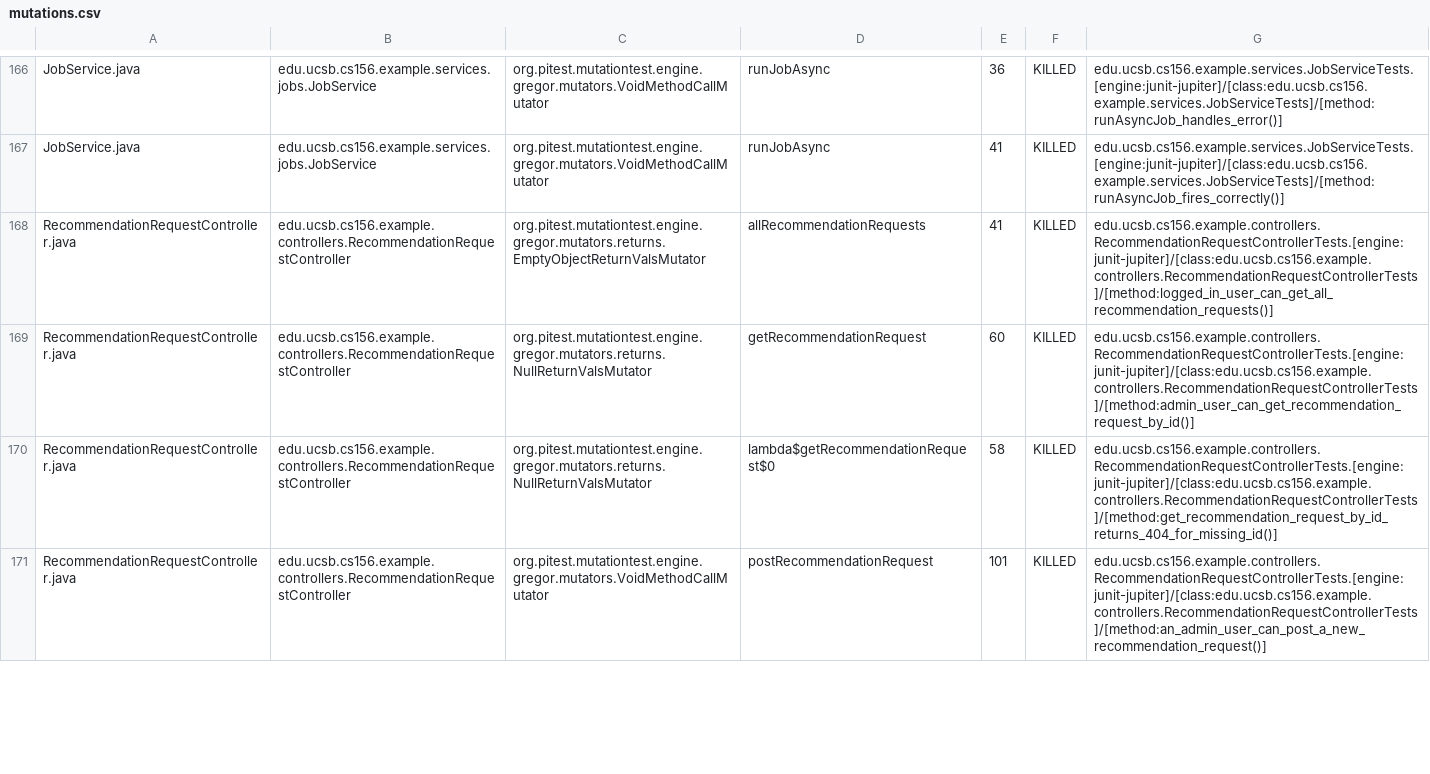
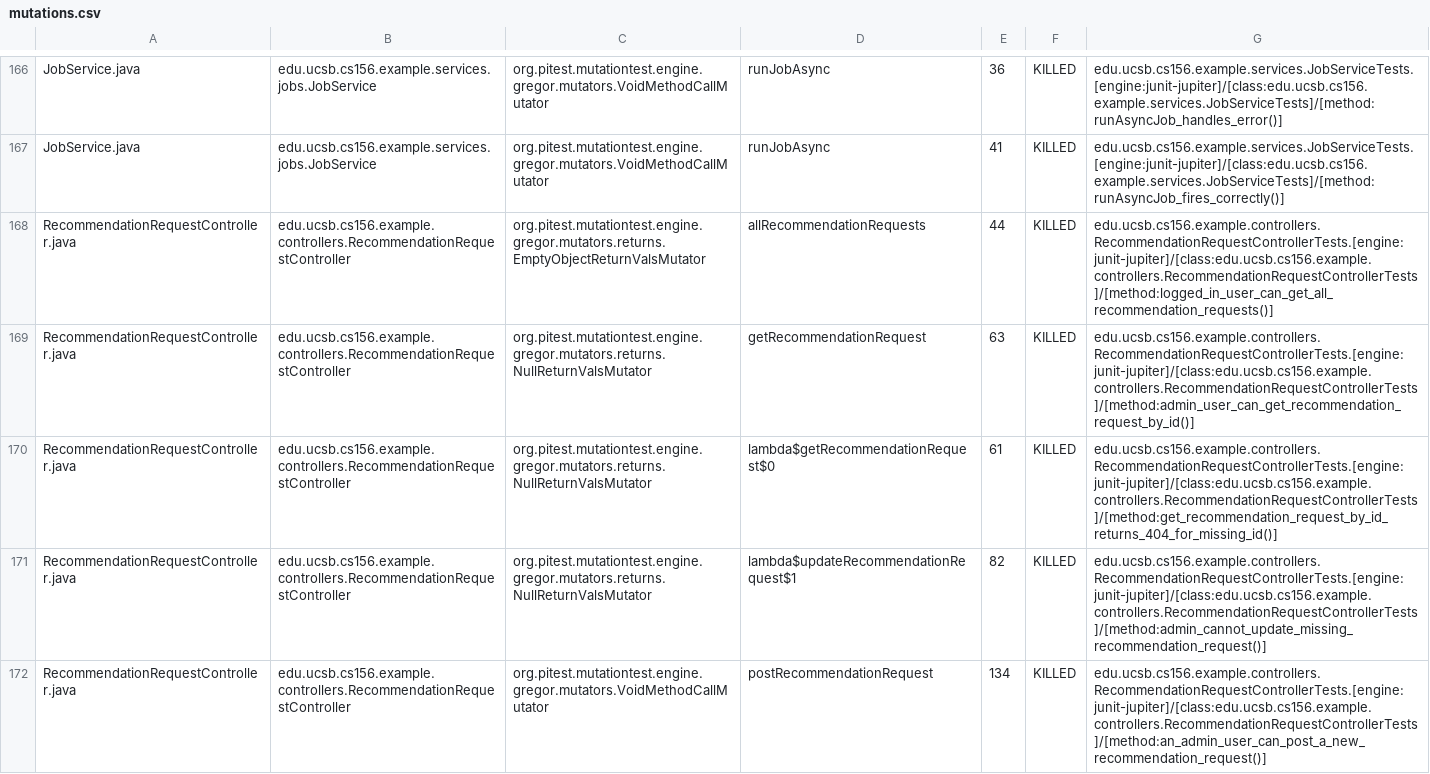
Before and after one commit to ucsb-cs156-s26/team01-s26-12, a CSV file: pitest/mutations.csv, drawn as a sheet; only a part is shown, gaps mark what is left out; the diff covers the shown part only.

Commit message:
Deploying to gh-pages from @ ucsb-cs156-s26/team01-s26-12@324c45448893277da4219fa35189aec8253ccccb 🚀

```diff
--- a/pitest/mutations.csv
+++ b/pitest/mutations.csv
@@ -167,5 +167,6 @@ JobService.java,edu.ucsb.cs156.example.services.jobs.JobService,org.pitest.mutat
 JobService.java,edu.ucsb.cs156.example.services.jobs.JobService,org.pitest.mutationtest.engine.gregor.mutators.VoidMethodCallMutator,runJobAsync,41,KILLED,edu.ucsb.cs156.example.services.JobServiceTests.[engine:junit-jupiter]/[class:edu.ucsb.cs156.example.services.JobServiceTests]/[method:runAsyncJob_fires_correctly()]
-RecommendationRequestController.java,edu.ucsb.cs156.example.controllers.RecommendationRequestController,org.pitest.mutationtest.engine.gregor.mutators.returns.EmptyObjectReturnValsMutator,allRecommendationRequests,41,KILLED,edu.ucsb.cs156.example.controllers.RecommendationRequestControllerTests.[engine:junit-jupiter]/[class:edu.ucsb.cs156.example.controllers.RecommendationRequestControllerTests]/[method:logged_in_user_can_get_all_recommendation_requests()]
-RecommendationRequestController.java,edu.ucsb.cs156.example.controllers.RecommendationRequestController,org.pitest.mutationtest.engine.gregor.mutators.returns.NullReturnValsMutator,getRecommendationRequest,60,KILLED,edu.ucsb.cs156.example.controllers.RecommendationRequestControllerTests.[engine:junit-jupiter]/[class:edu.ucsb.cs156.example.controllers.RecommendationRequestControllerTests]/[method:admin_user_can_get_recommendation_request_by_id()]
-RecommendationRequestController.java,edu.ucsb.cs156.example.controllers.RecommendationRequestController,org.pitest.mutationtest.engine.gregor.mutators.returns.NullReturnValsMutator,lambda$getRecommendationRequest$0,58,KILLED,edu.ucsb.cs156.example.controllers.RecommendationRequestControllerTests.[engine:junit-jupiter]/[class:edu.ucsb.cs156.example.controllers.RecommendationRequestControllerTests]/[method:get_recommendation_request_by_id_returns_404_for_missing_id()]
-RecommendationRequestController.java,edu.ucsb.cs156.example.controllers.RecommendationRequestController,org.pitest.mutationtest.engine.gregor.mutators.VoidMethodCallMutator,postRecommendationRequest,101,KILLED,edu.ucsb.cs156.example.controllers.RecommendationRequestControllerTests.[engine:junit-jupiter]/[class:edu.ucsb.cs156.example.controllers.RecommendationRequestControllerTests]/[method:an_admin_user_can_post_a_new_recommendation_request()]
+RecommendationRequestController.java,edu.ucsb.cs156.example.controllers.RecommendationRequestController,org.pitest.mutationtest.engine.gregor.mutators.returns.EmptyObjectReturnValsMutator,allRecommendationRequests,44,KILLED,edu.ucsb.cs156.example.controllers.RecommendationRequestControllerTests.[engine:junit-jupiter]/[class:edu.ucsb.cs156.example.controllers.RecommendationRequestControllerTests]/[method:logged_in_user_can_get_all_recommendation_requests()]
+RecommendationRequestController.java,edu.ucsb.cs156.example.controllers.RecommendationRequestController,org.pitest.mutationtest.engine.gregor.mutators.returns.NullReturnValsMutator,getRecommendationRequest,63,KILLED,edu.ucsb.cs156.example.controllers.RecommendationRequestControllerTests.[engine:junit-jupiter]/[class:edu.ucsb.cs156.example.controllers.RecommendationRequestControllerTests]/[method:admin_user_can_get_recommendation_request_by_id()]
+RecommendationRequestController.java,edu.ucsb.cs156.example.controllers.RecommendationRequestController,org.pitest.mutationtest.engine.gregor.mutators.returns.NullReturnValsMutator,lambda$getRecommendationRequest$0,61,KILLED,edu.ucsb.cs156.example.controllers.RecommendationRequestControllerTests.[engine:junit-jupiter]/[class:edu.ucsb.cs156.example.controllers.RecommendationRequestControllerTests]/[method:get_recommendation_request_by_id_returns_404_for_missing_id()]
+RecommendationRequestController.java,edu.ucsb.cs156.example.controllers.RecommendationRequestController,org.pitest.mutationtest.engine.gregor.mutators.returns.NullReturnValsMutator,lambda$updateRecommendationRequest$1,82,KILLED,edu.ucsb.cs156.example.controllers.RecommendationRequestControllerTests.[engine:junit-jupiter]/[class:edu.ucsb.cs156.example.controllers.RecommendationRequestControllerTests]/[method:admin_cannot_update_missing_recommendation_request()]
+RecommendationRequestController.java,edu.ucsb.cs156.example.controllers.RecommendationRequestController,org.pitest.mutationtest.engine.gregor.mutators.VoidMethodCallMutator,postRecommendationRequest,134,KILLED,edu.ucsb.cs156.example.controllers.RecommendationRequestControllerTests.[engine:junit-jupiter]/[class:edu.ucsb.cs156.example.controllers.RecommendationRequestControllerTests]/[method:an_admin_user_can_post_a_new_recommendation_request()]
```
Also changed, not shown: 7 added rows and 6 edited cells elsewhere in this file, 24 other files.
